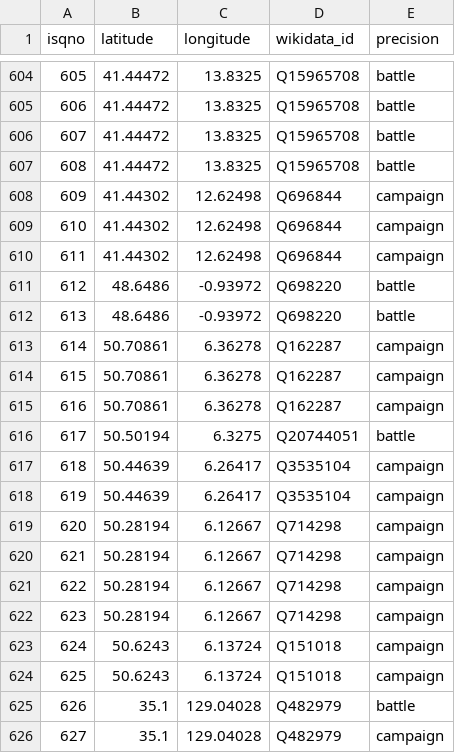
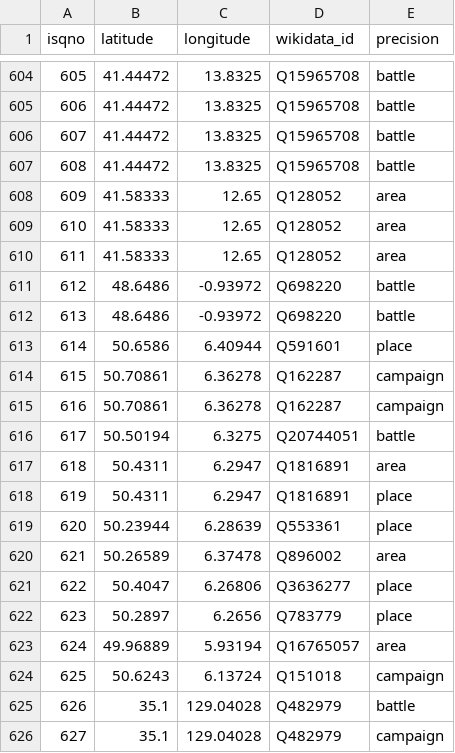
Before and after one commit to jrnold/CDB90, a CSV file: data/relational/battle_coordinates.csv, drawn as a sheet; only a part is shown, gaps mark what is left out; the diff covers the shown part only.

```diff
--- a/data/relational/battle_coordinates.csv
+++ b/data/relational/battle_coordinates.csv
@@ -607,8 +607,8 @@
 608,41.44472,13.8325,"Q15965708","battle"
-609,41.44302,12.62498,"Q696844","campaign"
-610,41.44302,12.62498,"Q696844","campaign"
-611,41.44302,12.62498,"Q696844","campaign"
+609,41.58333,12.65,"Q128052","area"
+610,41.58333,12.65,"Q128052","area"
+611,41.58333,12.65,"Q128052","area"
 612,48.6486,-0.93972,"Q698220","battle"
 613,48.6486,-0.93972,"Q698220","battle"
-614,50.70861,6.36278,"Q162287","campaign"
+614,50.6586,6.40944,"Q591601","place"
 615,50.70861,6.36278,"Q162287","campaign"
@@ -616,9 +616,9 @@
 617,50.50194,6.3275,"Q20744051","battle"
-618,50.44639,6.26417,"Q3535104","campaign"
-619,50.44639,6.26417,"Q3535104","campaign"
-620,50.28194,6.12667,"Q714298","campaign"
-621,50.28194,6.12667,"Q714298","campaign"
-622,50.28194,6.12667,"Q714298","campaign"
-623,50.28194,6.12667,"Q714298","campaign"
-624,50.6243,6.13724,"Q151018","campaign"
+618,50.4311,6.2947,"Q1816891","area"
+619,50.4311,6.2947,"Q1816891","place"
+620,50.23944,6.28639,"Q553361","place"
+621,50.26589,6.37478,"Q896002","area"
+622,50.4047,6.26806,"Q3636277","place"
+623,50.2897,6.2656,"Q783779","place"
+624,49.96889,5.93194,"Q16765057","area"
 625,50.6243,6.13724,"Q151018","campaign"
```
Also changed, not shown: 4 edited cells elsewhere in this file, data/flat/battles.csv, data/flat/sides.csv, 11 other files.
